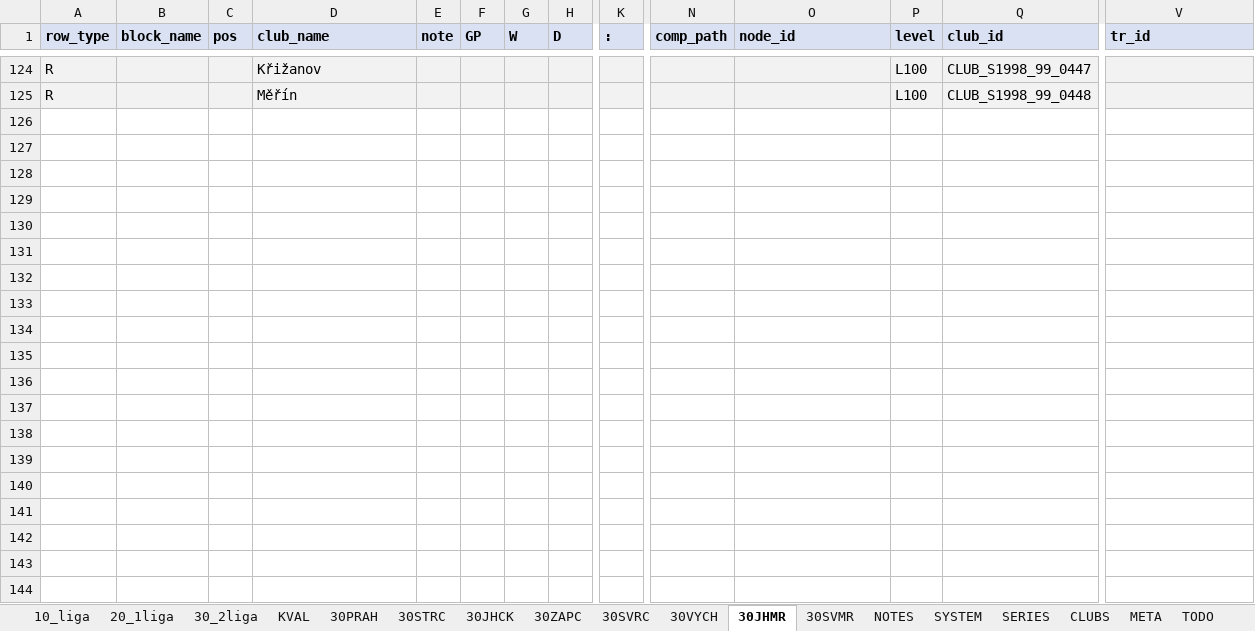
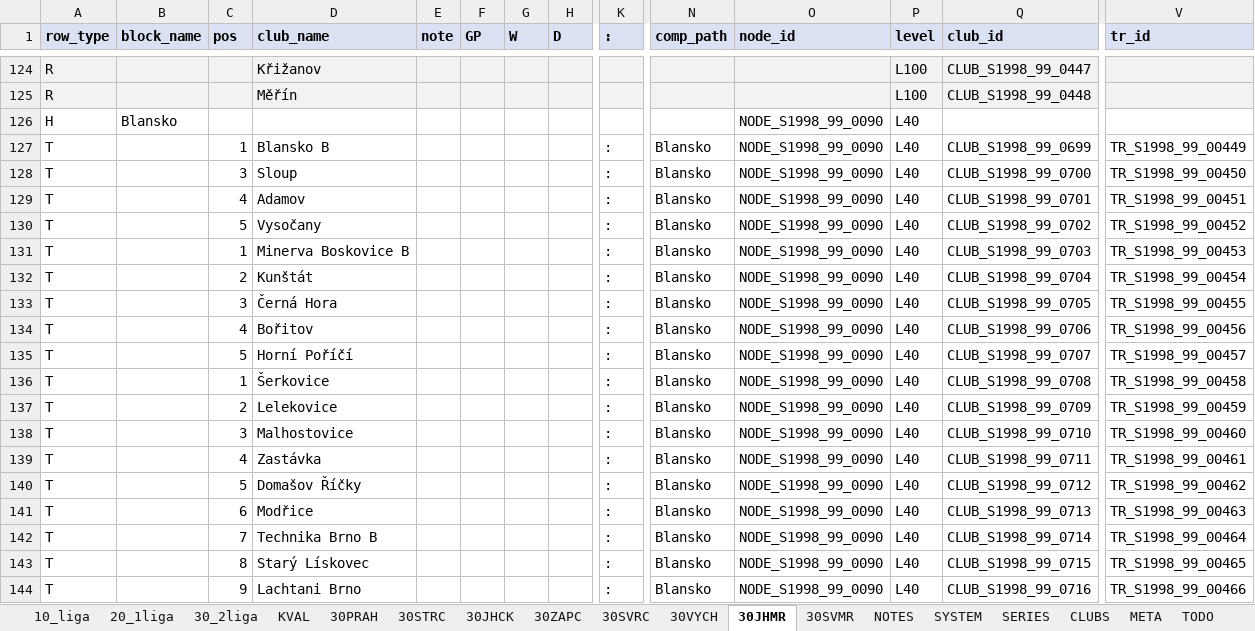
Before and after one commit to hchk1925/archiv, an Excel workbook: data/S1998_99_FINAL.xlsx, sheet 30JHMR, drawn as a sheet; only a part is shown, gaps mark what is left out; values as stored, in another font and other column widths than the file's, no borders; rows hold the shown columns only; the diff covers the shown part only; the diff names each change by its address in the sheet, - before the commit and + after, or states it on an @@ line.

```diff
--- a/data/S1998_99_FINAL.xlsx (sheet 30JHMR)
+++ b/data/S1998_99_FINAL.xlsx (sheet 30JHMR)
+row 126: H | Blansko |  |  |  |  |  |  |  |  | NODE_S1998_99_0090 | L40
+row 127: T |  | 1 | Blansko B |  |  |  |  | : | Blansko | NODE_S1998_99_0090 | L40 | CLUB_S1998_99_0699 | TR_S1998_99_00449
+row 128: T |  | 3 | Sloup |  |  |  |  | : | Blansko | NODE_S1998_99_0090 | L40 | CLUB_S1998_99_0700 | TR_S1998_99_00450
+row 129: T |  | 4 | Adamov |  |  |  |  | : | Blansko | NODE_S1998_99_0090 | L40 | CLUB_S1998_99_0701 | TR_S1998_99_00451
+row 130: T |  | 5 | Vysočany |  |  |  |  | : | Blansko | NODE_S1998_99_0090 | L40 | CLUB_S1998_99_0702 | TR_S1998_99_00452
+row 131: T |  | 1 | Minerva Boskovice B |  |  |  |  | : | Blansko | NODE_S1998_99_0090 | L40 | CLUB_S1998_99_0703 | TR_S1998_99_00453
+row 132: T |  | 2 | Kunštát |  |  |  |  | : | Blansko | NODE_S1998_99_0090 | L40 | CLUB_S1998_99_0704 | TR_S1998_99_00454
+row 133: T |  | 3 | Černá Hora |  |  |  |  | : | Blansko | NODE_S1998_99_0090 | L40 | CLUB_S1998_99_0705 | TR_S1998_99_00455
+row 134: T |  | 4 | Bořitov |  |  |  |  | : | Blansko | NODE_S1998_99_0090 | L40 | CLUB_S1998_99_0706 | TR_S1998_99_00456
+row 135: T |  | 5 | Horní Poříčí |  |  |  |  | : | Blansko | NODE_S1998_99_0090 | L40 | CLUB_S1998_99_0707 | TR_S1998_99_00457
+row 136: T |  | 1 | Šerkovice |  |  |  |  | : | Blansko | NODE_S1998_99_0090 | L40 | CLUB_S1998_99_0708 | TR_S1998_99_00458
+row 137: T |  | 2 | Lelekovice |  |  |  |  | : | Blansko | NODE_S1998_99_0090 | L40 | CLUB_S1998_99_0709 | TR_S1998_99_00459
+row 138: T |  | 3 | Malhostovice |  |  |  |  | : | Blansko | NODE_S1998_99_0090 | L40 | CLUB_S1998_99_0710 | TR_S1998_99_00460
+row 139: T |  | 4 | Zastávka |  |  |  |  | : | Blansko | NODE_S1998_99_0090 | L40 | CLUB_S1998_99_0711 | TR_S1998_99_00461
+row 140: T |  | 5 | Domašov Říčky |  |  |  |  | : | Blansko | NODE_S1998_99_0090 | L40 | CLUB_S1998_99_0712 | TR_S1998_99_00462
+row 141: T |  | 6 | Modřice |  |  |  |  | : | Blansko | NODE_S1998_99_0090 | L40 | CLUB_S1998_99_0713 | TR_S1998_99_00463
+row 142: T |  | 7 | Technika Brno B |  |  |  |  | : | Blansko | NODE_S1998_99_0090 | L40 | CLUB_S1998_99_0714 | TR_S1998_99_00464
+row 143: T |  | 8 | Starý Lískovec |  |  |  |  | : | Blansko | NODE_S1998_99_0090 | L40 | CLUB_S1998_99_0715 | TR_S1998_99_00465
+row 144: T |  | 9 | Lachtani Brno |  |  |  |  | : | Blansko | NODE_S1998_99_0090 | L40 | CLUB_S1998_99_0716 | TR_S1998_99_00466
```
Also changed, not shown: 41 added rows elsewhere in this sheet, sheet CLUBS, sheet 30SVMR, sheet 30STRC, sheet 30VYCH, sheet 30JHCK, sheet 30ZAPC, 1 more sheet, data/S1990_91_FINAL.xlsx, data/S1991_92_FINAL.xlsx, 7 other files.
